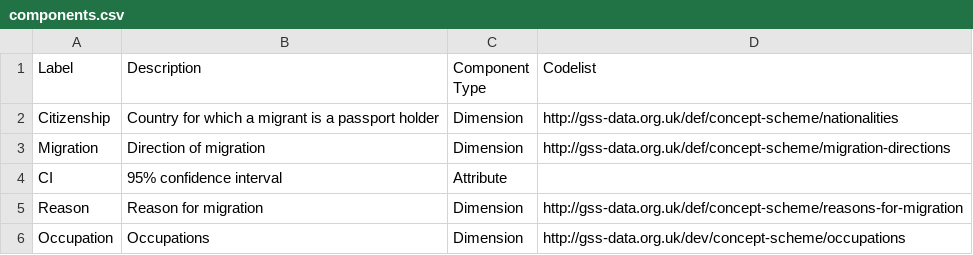
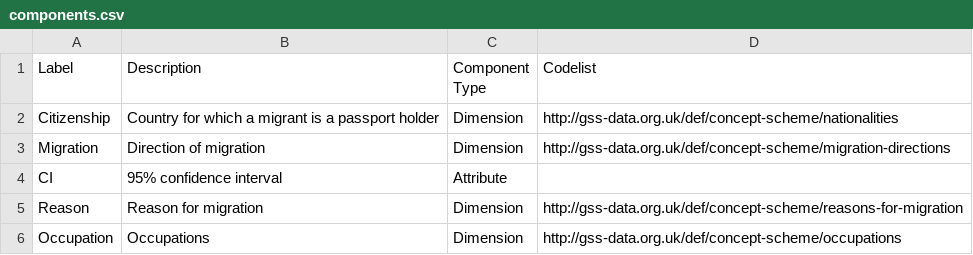
Before and after one commit to GSS-Cogs/ref_migration, a CSV file: components.csv, drawn as a sheet.

Commit message:
Fix typo

```diff
--- a/components.csv
+++ b/components.csv
@@ -5,2 +5,2 @@ CI,95% confidence interval,Attribute,
 Reason,Reason for migration,Dimension,http://gss-data.org.uk/def/concept-scheme/reasons-for-migration
-Occupation,Occupations,Dimension,http://gss-data.org.uk/dev/concept-scheme/occupations
+Occupation,Occupations,Dimension,http://gss-data.org.uk/def/concept-scheme/occupations
```
